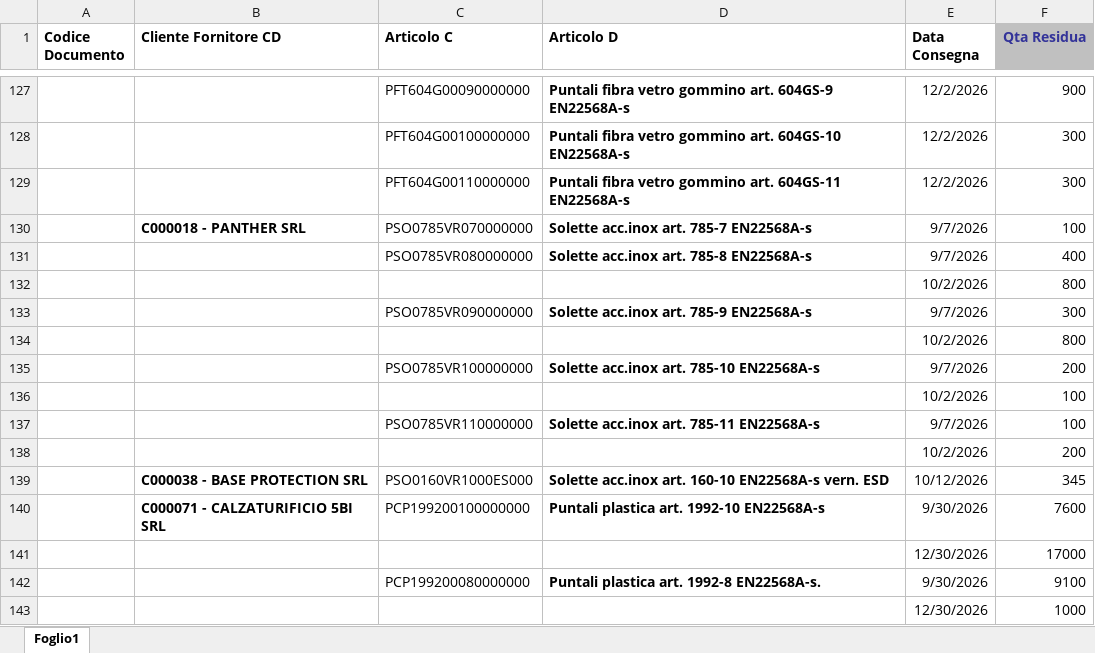
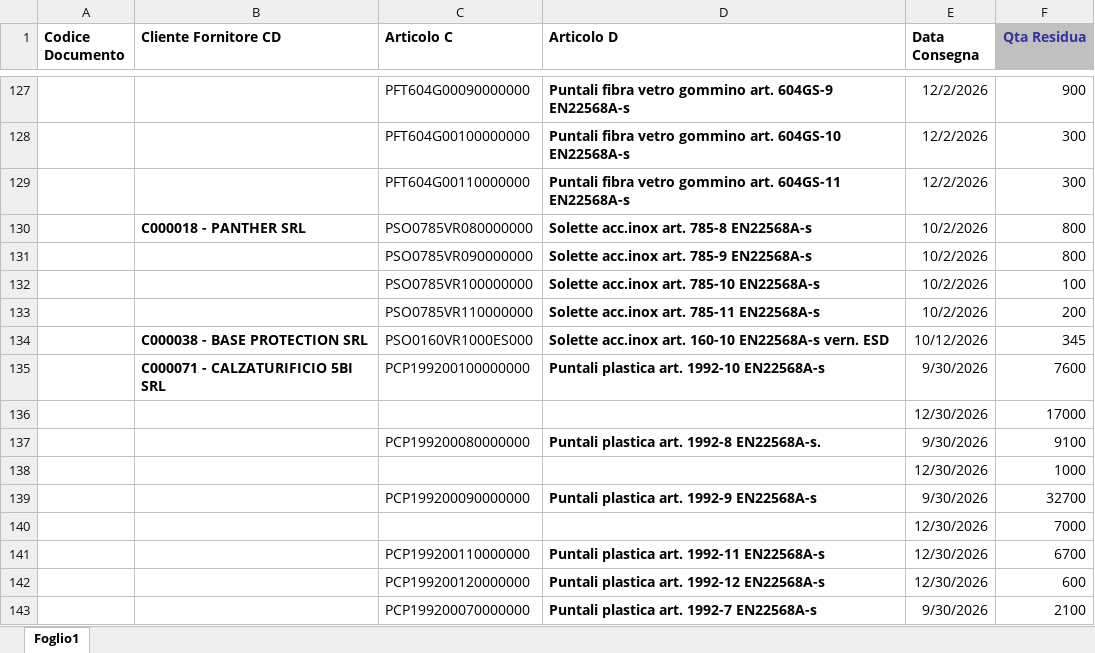
Before and after one commit to denis-safit/SAFiT, an Excel workbook: righe_Ordini_ARCA.xlsx, sheet Foglio1, drawn as a sheet; only a part is shown, gaps mark what is left out; the shorter side is filled out with more unchanged rows; values as stored, in another font and other column widths than the file's, no borders; removed rows and columns are numbered as before the commit, all else as after; the diff covers the shown part only; the diff names each change by its address in the sheet, - before the commit and + after, or states it on an @@ line.

```diff
--- a/righe_Ordini_ARCA.xlsx (sheet Foglio1)
+++ b/righe_Ordini_ARCA.xlsx (sheet Foglio1)
-C130 (Articolo C): PSO0785VR070000000
+C130 (Articolo C): PSO0785VR080000000
-D130 (Articolo D): Solette acc.inox art. 785-7 EN22568A-s
+D130 (Articolo D): Solette acc.inox art. 785-8 EN22568A-s
-E130 (Data Consegna): 9/7/2026
+E130 (Data Consegna): 10/2/2026
-F130 (Qta Residua): 100
+F130 (Qta Residua): 800
-row 131:  |  | PSO0785VR080000000 | Solette acc.inox art. 785-8 EN22568A-s | 9/7/2026 | 400
-row 132:  |  |  |  | 10/2/2026 | 800
-E131 (Data Consegna): 9/7/2026
+E131 (Data Consegna): 10/2/2026
-F131 (Qta Residua): 300
+F131 (Qta Residua): 800
-row 134:  |  |  |  | 10/2/2026 | 800
-E132 (Data Consegna): 9/7/2026
+E132 (Data Consegna): 10/2/2026
-F132 (Qta Residua): 200
+F132 (Qta Residua): 100
-row 136:  |  |  |  | 10/2/2026 | 100
-E133 (Data Consegna): 9/7/2026
+E133 (Data Consegna): 10/2/2026
-F133 (Qta Residua): 100
+F133 (Qta Residua): 200
-row 138:  |  |  |  | 10/2/2026 | 200
```
Also changed, not shown: 11 added rows elsewhere in this sheet, Avanzamento_access.xlsx, btl_istruzioni.xlsx, 4 other files.
